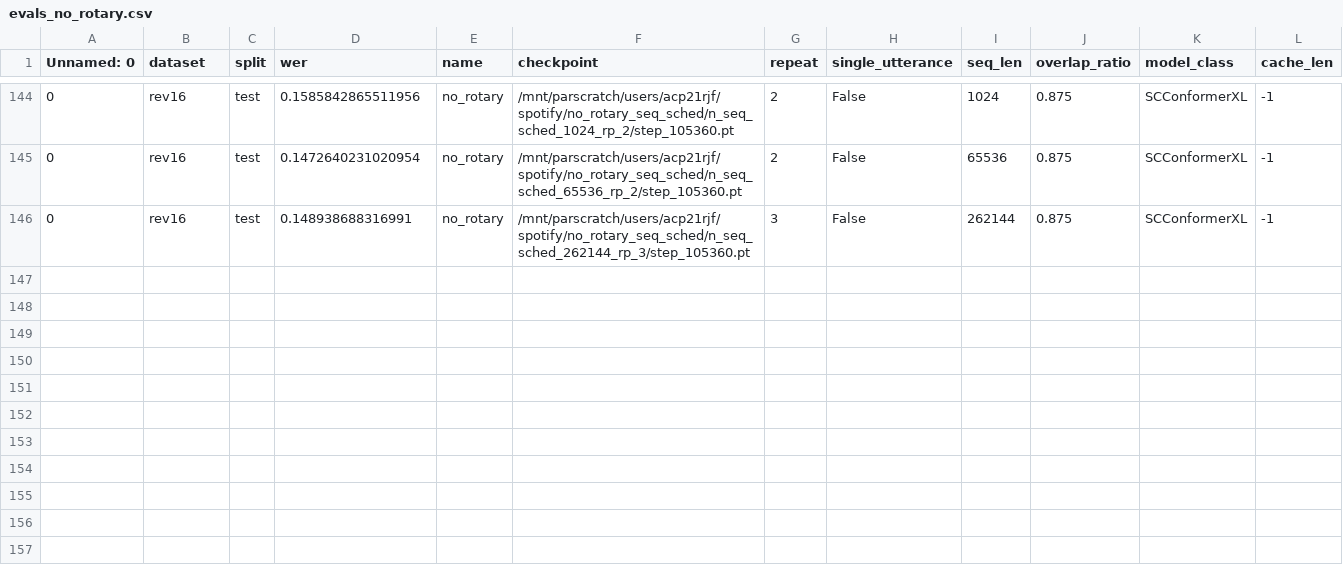
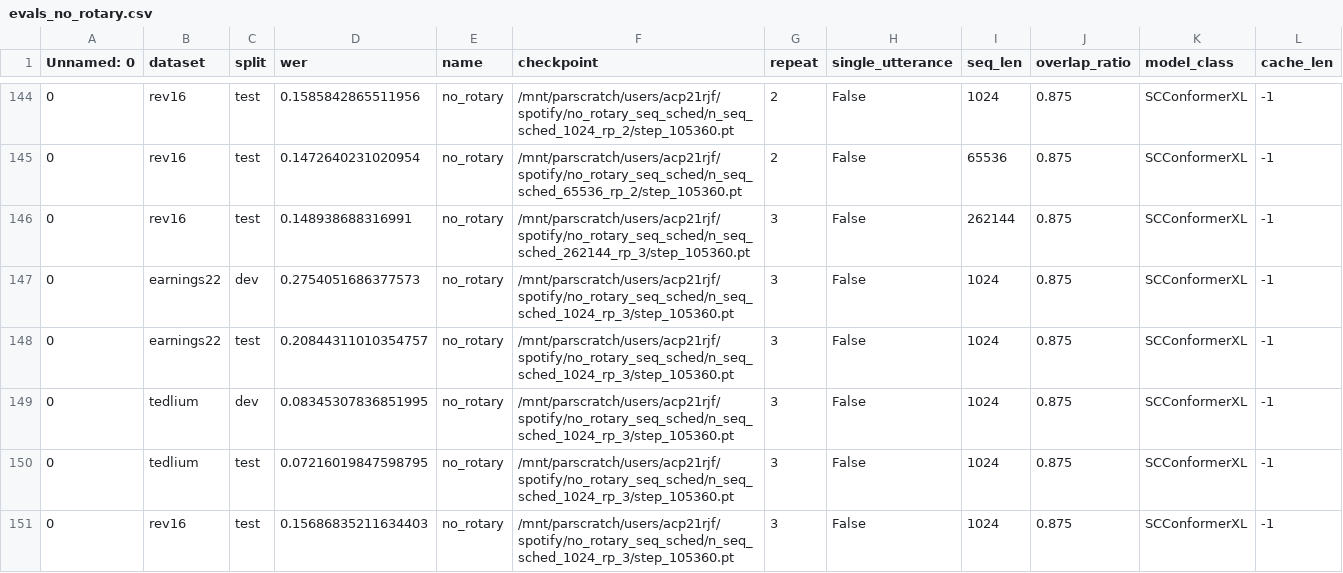
Before and after one commit to robflynnyh/long-context-asr, a CSV file: eval/results/evals_no_rotary.csv, drawn as a sheet; only a part is shown, gaps mark what is left out.

```diff
--- a/eval/results/evals_no_rotary.csv
+++ b/eval/results/evals_no_rotary.csv
@@ -146 +146,6 @@ Unnamed: 0,dataset,split,wer,name,checkpoint,repeat,single_utterance,seq_len,ove
 0,rev16,test,0.148938688316991,no_rotary,/mnt/parscratch/users/acp21rjf/spotify/no_rotary_seq_sched/n_seq_sched_262144_rp_3/step_105360.pt,3,False,262144,0.875,SCConformerXL,-1
+0,earnings22,dev,0.2754051686377573,no_rotary,/mnt/parscratch/users/acp21rjf/spotify/no_rotary_seq_sched/n_seq_sched_1024_rp_3/step_105360.pt,3,False,1024,0.875,SCConformerXL,-1
+0,earnings22,test,0.20844311010354757,no_rotary,/mnt/parscratch/users/acp21rjf/spotify/no_rotary_seq_sched/n_seq_sched_1024_rp_3/step_105360.pt,3,False,1024,0.875,SCConformerXL,-1
+0,tedlium,dev,0.08345307836851995,no_rotary,/mnt/parscratch/users/acp21rjf/spotify/no_rotary_seq_sched/n_seq_sched_1024_rp_3/step_105360.pt,3,False,1024,0.875,SCConformerXL,-1
+0,tedlium,test,0.07216019847598795,no_rotary,/mnt/parscratch/users/acp21rjf/spotify/no_rotary_seq_sched/n_seq_sched_1024_rp_3/step_105360.pt,3,False,1024,0.875,SCConformerXL,-1
+0,rev16,test,0.15686835211634403,no_rotary,/mnt/parscratch/users/acp21rjf/spotify/no_rotary_seq_sched/n_seq_sched_1024_rp_3/step_105360.pt,3,False,1024,0.875,SCConformerXL,-1
```
Also changed, not shown: eval/results/evals_rb.csv, eval/results/evals_rotary_pos_3l.csv, 26 other files.
